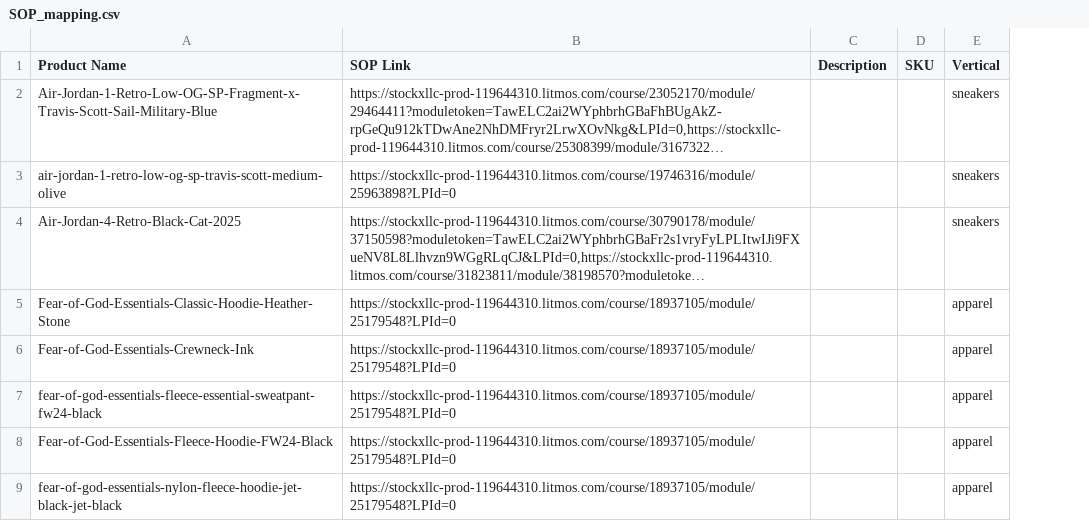
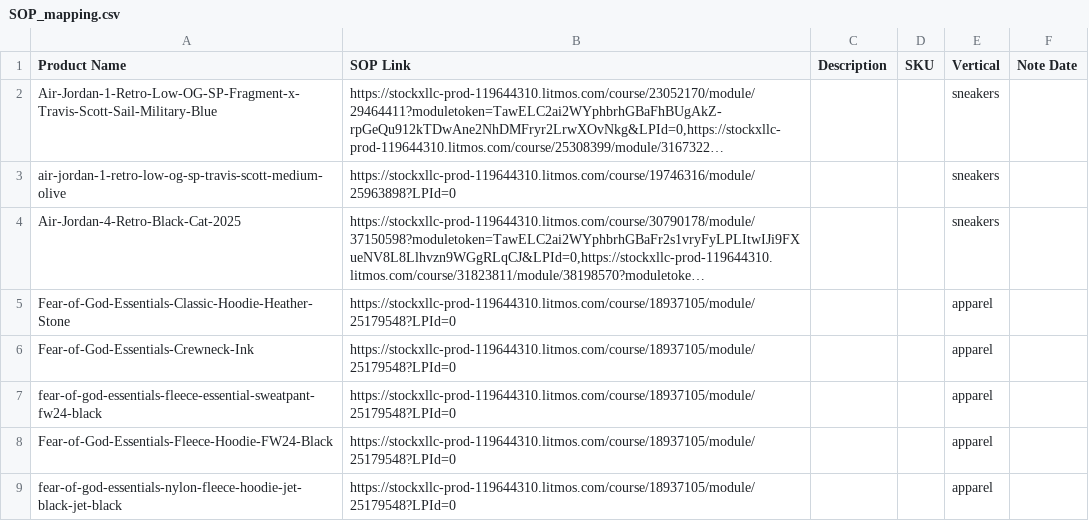
Before and after one commit to togetherwevaccinate/hkvc-verification-search-engine, a CSV file: SOP_mapping.csv, drawn as a sheet; only a part is shown; long unchanged cells end in …; the diff names each change by its address in the sheet, - before the commit and + after, or states it on an @@ line.

Commit message:
Add files via upload

```diff
--- a/SOP_mapping.csv
+++ b/SOP_mapping.csv
+column F (Note Date), empty
```
